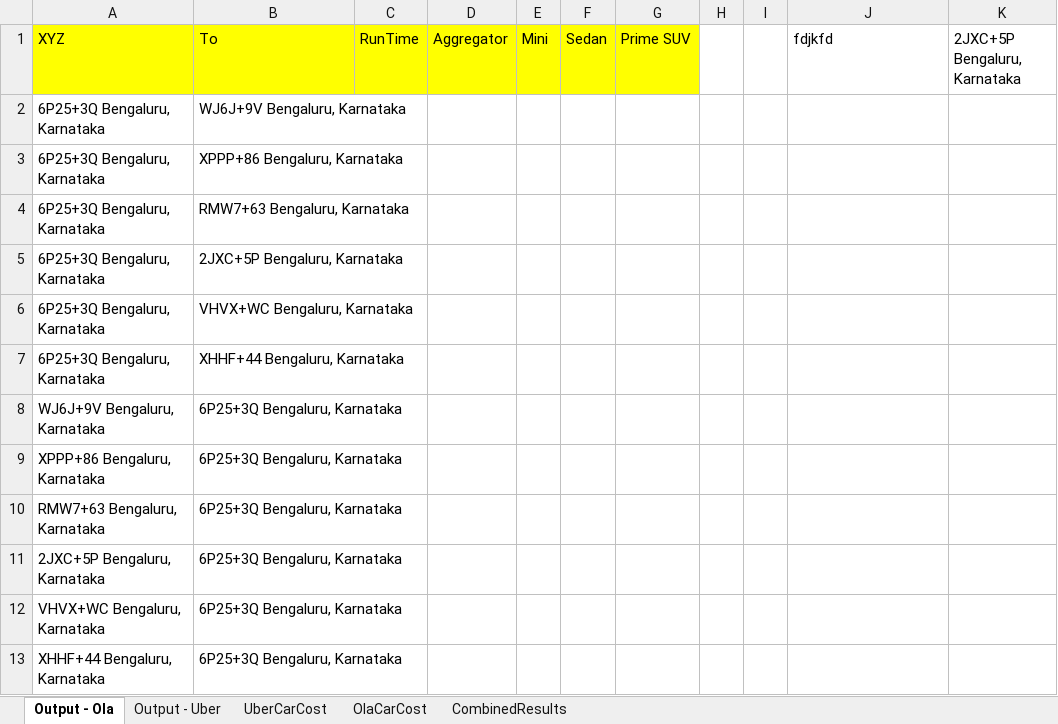
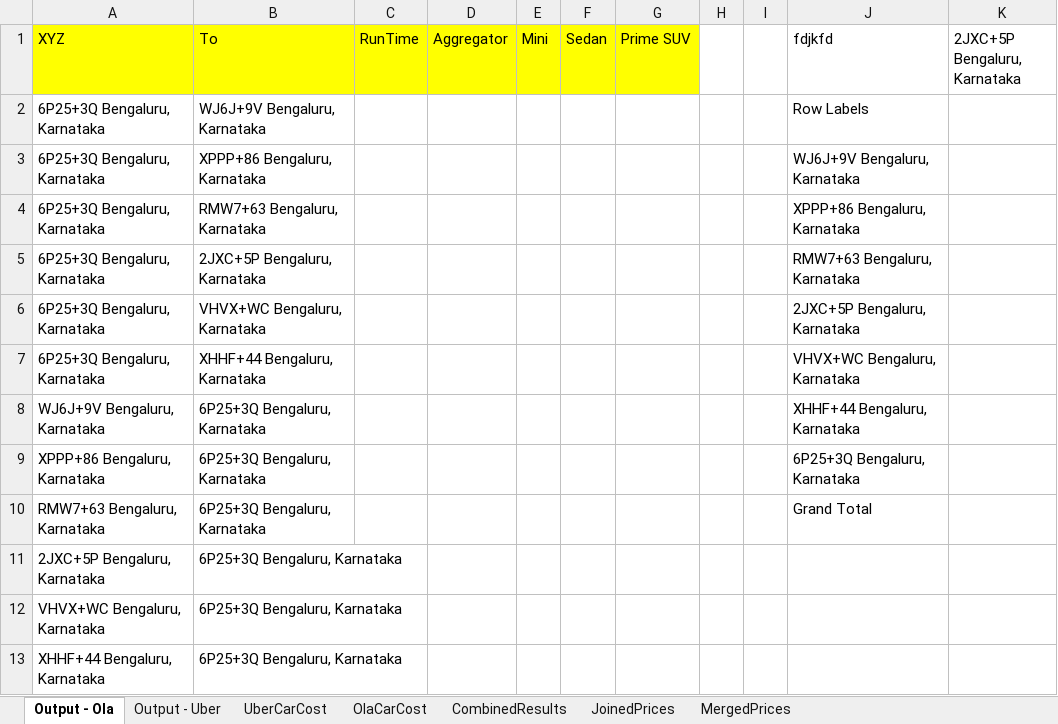
Before and after one commit to TheGrowthHackersNovigo/Shireen_Capstone_1, an Excel workbook: Data/Output/Route Tracker-Output.xlsx, sheet Output - Ola, drawn as a sheet; values as stored, in another font and other column widths than the file's, no borders; the diff names each change by its address in the sheet, - before the commit and + after, or states it on an @@ line.

```diff
--- a/Data/Output/Route Tracker-Output.xlsx (sheet Output - Ola)
+++ b/Data/Output/Route Tracker-Output.xlsx (sheet Output - Ola)
+sheet tab: JoinedPrices
+sheet tab: MergedPrices
-J2 (fdjkfd): (empty)
+J2 (fdjkfd): Row Labels
-J3 (fdjkfd): (empty)
+J3 (fdjkfd): WJ6J+9V Bengaluru, Karnataka
-J4 (fdjkfd): (empty)
+J4 (fdjkfd): XPPP+86 Bengaluru, Karnataka
-J5 (fdjkfd): (empty)
+J5 (fdjkfd): RMW7+63 Bengaluru, Karnataka
-J6 (fdjkfd): (empty)
+J6 (fdjkfd): 2JXC+5P Bengaluru, Karnataka
-J7 (fdjkfd): (empty)
+J7 (fdjkfd): VHVX+WC Bengaluru, Karnataka
-J8 (fdjkfd): (empty)
+J8 (fdjkfd): XHHF+44 Bengaluru, Karnataka
-J9 (fdjkfd): (empty)
+J9 (fdjkfd): 6P25+3Q Bengaluru, Karnataka
-J10 (fdjkfd): (empty)
+J10 (fdjkfd): Grand Total
```
Also changed, not shown: sheet UberCarCost, sheet OlaCarCost, Data/Config.xlsx, 7 other files.
